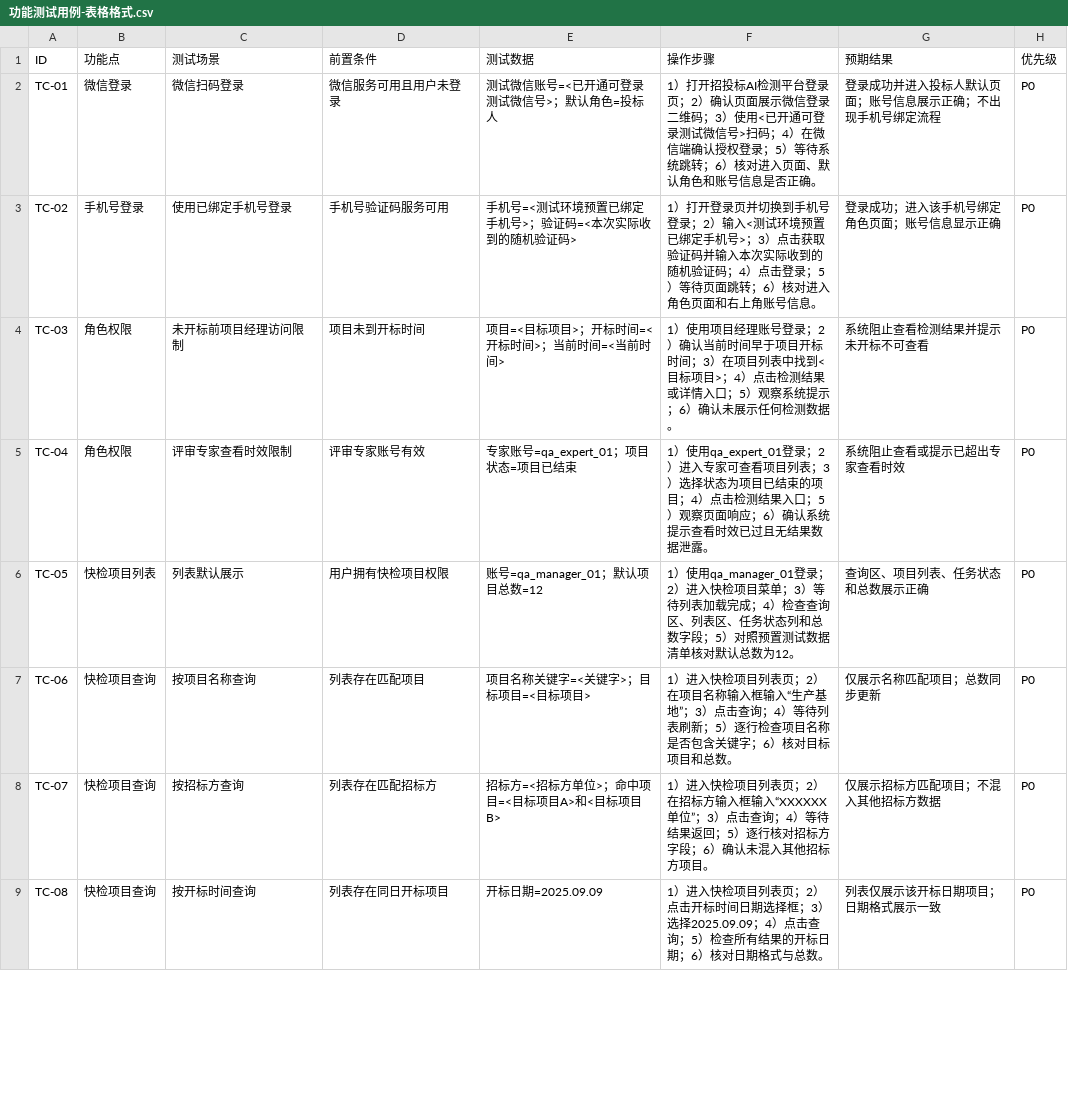
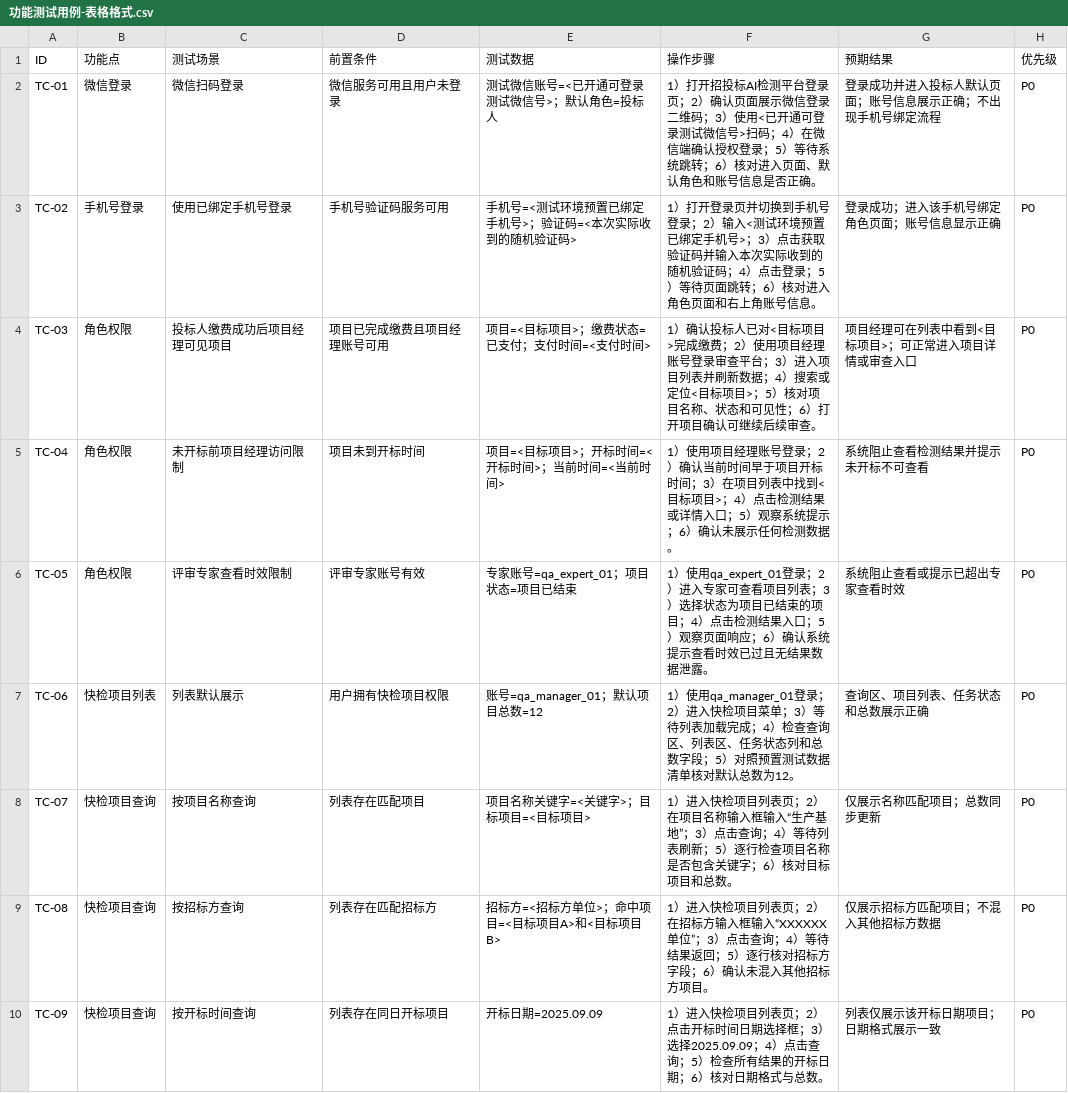
Before and after one commit to francesyu0926-spec/test, a CSV file: 功能测试用例-表格格式.csv, drawn as a sheet; only a part is shown; the diff covers the shown part only.

```diff
--- a/功能测试用例-表格格式.csv
+++ b/功能测试用例-表格格式.csv
@@ -3,7 +3,8 @@ TC-01,微信登录,微信扫码登录,微信服务可用且用户未登录,测
 TC-02,手机号登录,使用已绑定手机号登录,手机号验证码服务可用,手机号=<测试环境预置已绑定手机号>；验证码=<本次实际收到的随机验证码>,1）打开登录页并切换到手机号登录；2）输入<测试环境预置已绑定手机号>；3）点击获取验证码并输入本次实际收到的随机验证码；4）点击登录；5）等待页面跳转；6）核对进入角色页面和右上角账号信息。,登录成功；进入该手机号绑定角色页面；账号信息显示正确,P0
-TC-03,角色权限,未开标前项目经理访问限制,项目未到开标时间,项目=<目标项目>；开标时间=<开标时间>；当前时间=<当前时间>,1）使用项目经理账号登录；2）确认当前时间早于项目开标时间；3）在项目列表中找到<目标项目>；4）点击检测结果或详情入口；5）观察系统提示；6）确认未展示任何检测数据。,系统阻止查看检测结果并提示未开标不可查看,P0
-TC-04,角色权限,评审专家查看时效限制,评审专家账号有效,专家账号=qa_expert_01；项目状态=项目已结束,1）使用qa_expert_01登录；2）进入专家可查看项目列表；3）选择状态为项目已结束的项目；4）点击检测结果入口；5）观察页面响应；6）确认系统提示查看时效已过且无结果数据泄露。,系统阻止查看或提示已超出专家查看时效,P0
-TC-05,快检项目列表,列表默认展示,用户拥有快检项目权限,账号=qa_manager_01；默认项目总数=12,1）使用qa_manager_01登录；2）进入快检项目菜单；3）等待列表加载完成；4）检查查询区、列表区、任务状态列和总数字段；5）对照预置测试数据清单核对默认总数为12。,查询区、项目列表、任务状态和总数展示正确,P0
-TC-06,快检项目查询,按项目名称查询,列表存在匹配项目,项目名称关键字=<关键字>；目标项目=<目标项目>,1）进入快检项目列表页；2）在项目名称输入框输入“生产基地”；3）点击查询；4）等待列表刷新；5）逐行检查项目名称是否包含关键字；6）核对目标项目和总数。,仅展示名称匹配项目；总数同步更新,P0
-TC-07,快检项目查询,按招标方查询,列表存在匹配招标方,招标方=<招标方单位>；命中项目=<目标项目A>和<目标项目B>,1）进入快检项目列表页；2）在招标方输入框输入“XXXXXX单位”；3）点击查询；4）等待结果返回；5）逐行核对招标方字段；6）确认未混入其他招标方项目。,仅展示招标方匹配项目；不混入其他招标方数据,P0
-TC-08,快检项目查询,按开标时间查询,列表存在同日开标项目,开标日期=2025.09.09,1）进入快检项目列表页；2）点击开标时间日期选择框；3）选择2025.09.09；4）点击查询；5）检查所有结果的开标日期；6）核对日期格式与总数。,列表仅展示该开标日期项目；日期格式展示一致,P0
+TC-03,角色权限,投标人缴费成功后项目经理可见项目,项目已完成缴费且项目经理账号可用,项目=<目标项目>；缴费状态=已支付；支付时间=<支付时间>,1）确认投标人已对<目标项目>完成缴费；2）使用项目经理账号登录审查平台；3）进入项目列表并刷新数据；4）搜索或定位<目标项目>；5）核对项目名称、状态和可见性；6）打开项目确认可继续后续审查。,项目经理可在列表中看到<目标项目>；可正常进入项目详情或审查入口,P0
+TC-04,角色权限,未开标前项目经理访问限制,项目未到开标时间,项目=<目标项目>；开标时间=<开标时间>；当前时间=<当前时间>,1）使用项目经理账号登录；2）确认当前时间早于项目开标时间；3）在项目列表中找到<目标项目>；4）点击检测结果或详情入口；5）观察系统提示；6）确认未展示任何检测数据。,系统阻止查看检测结果并提示未开标不可查看,P0
+TC-05,角色权限,评审专家查看时效限制,评审专家账号有效,专家账号=qa_expert_01；项目状态=项目已结束,1）使用qa_expert_01登录；2）进入专家可查看项目列表；3）选择状态为项目已结束的项目；4）点击检测结果入口；5）观察页面响应；6）确认系统提示查看时效已过且无结果数据泄露。,系统阻止查看或提示已超出专家查看时效,P0
+TC-06,快检项目列表,列表默认展示,用户拥有快检项目权限,账号=qa_manager_01；默认项目总数=12,1）使用qa_manager_01登录；2）进入快检项目菜单；3）等待列表加载完成；4）检查查询区、列表区、任务状态列和总数字段；5）对照预置测试数据清单核对默认总数为12。,查询区、项目列表、任务状态和总数展示正确,P0
+TC-07,快检项目查询,按项目名称查询,列表存在匹配项目,项目名称关键字=<关键字>；目标项目=<目标项目>,1）进入快检项目列表页；2）在项目名称输入框输入“生产基地”；3）点击查询；4）等待列表刷新；5）逐行检查项目名称是否包含关键字；6）核对目标项目和总数。,仅展示名称匹配项目；总数同步更新,P0
+TC-08,快检项目查询,按招标方查询,列表存在匹配招标方,招标方=<招标方单位>；命中项目=<目标项目A>和<目标项目B>,1）进入快检项目列表页；2）在招标方输入框输入“XXXXXX单位”；3）点击查询；4）等待结果返回；5）逐行核对招标方字段；6）确认未混入其他招标方项目。,仅展示招标方匹配项目；不混入其他招标方数据,P0
+TC-09,快检项目查询,按开标时间查询,列表存在同日开标项目,开标日期=2025.09.09,1）进入快检项目列表页；2）点击开标时间日期选择框；3）选择2025.09.09；4）点击查询；5）检查所有结果的开标日期；6）核对日期格式与总数。,列表仅展示该开标日期项目；日期格式展示一致,P0
```
Also changed, not shown: 53 edited cells elsewhere in this file, 2 other files.
